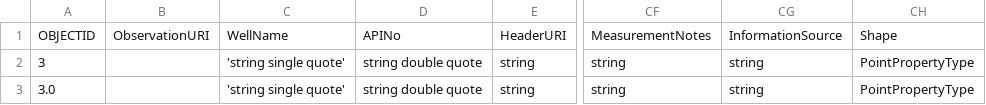
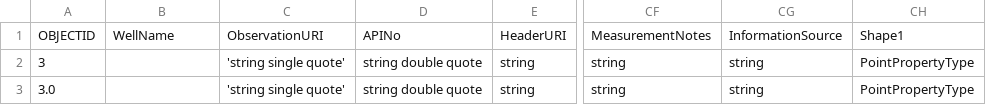
Before and after one commit to ngds/ckanext-ngds-bku03232018, a CSV file: ckanext/ngds/contentmodel/playground.xig3/ModelValidation/samples/boreholetemperature.csv, drawn as a sheet; only a part is shown, gaps mark what is left out; the diff names each change by its address in the sheet, - before the commit and + after, or states it on an @@ line.

Commit message:
bug fix in the contentmodel_checkFile action

```diff
--- a/ckanext/ngds/contentmodel/playground.xig3/ModelValidation/samples/boreholetemperature.csv
+++ b/ckanext/ngds/contentmodel/playground.xig3/ModelValidation/samples/boreholetemperature.csv
-B1: ObservationURI
+B1: WellName
-C1: WellName
+C1: ObservationURI
-CH1: Shape
+CH1: Shape1
```
Also changed, not shown: 1 other file.
